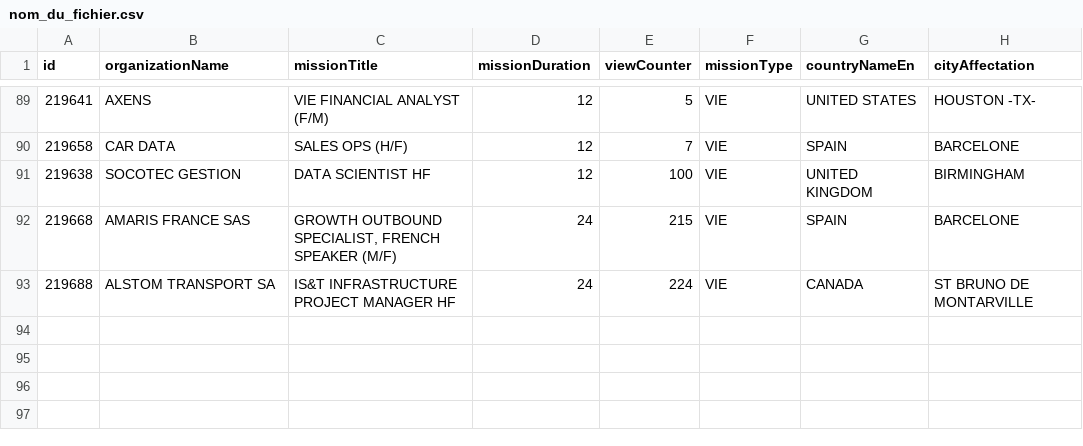
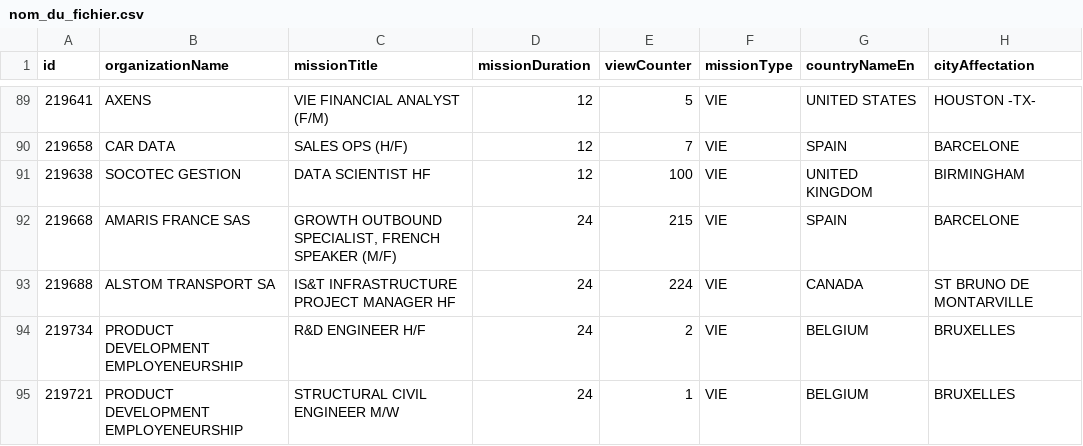
Before and after one commit to mohamedzenatiofficiel/VIE_API, a CSV file: nom_du_fichier.csv, drawn as a sheet; only a part is shown, gaps mark what is left out.

Commit message:
Update CSV file with new data

```diff
--- a/nom_du_fichier.csv
+++ b/nom_du_fichier.csv
@@ -93 +93,3 @@ id;organizationName;missionTitle;missionDuration;viewCounter;missionType;country
 219688;ALSTOM TRANSPORT SA; IS&T INFRASTRUCTURE PROJECT MANAGER HF;24;224;VIE;CANADA;ST BRUNO DE MONTARVILLE
+219734;PRODUCT DEVELOPMENT EMPLOYENEURSHIP;R&D ENGINEER H/F;24;2;VIE;BELGIUM;BRUXELLES
+219721;PRODUCT DEVELOPMENT EMPLOYENEURSHIP;STRUCTURAL CIVIL ENGINEER M/W;24;1;VIE;BELGIUM;BRUXELLES
```
